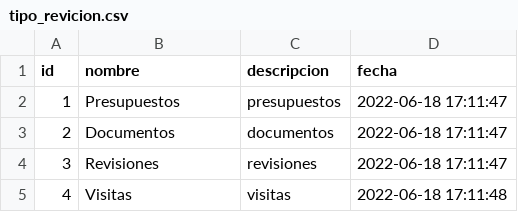
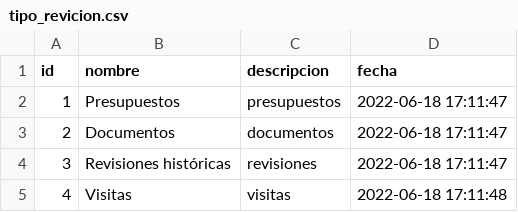
Before and after one commit to he03villa/adminia, a CSV file: BDD/tipo_revicion.csv, drawn as a sheet.

```diff
--- a/BDD/tipo_revicion.csv
+++ b/BDD/tipo_revicion.csv
@@ -3,3 +3,3 @@ id,nombre,descripcion,fecha
 2,Documentos,documentos,"2022-06-18 17:11:47"
-3,Revisiones,revisiones,"2022-06-18 17:11:47"
+3,"Revisiones históricas",revisiones,"2022-06-18 17:11:47"
 4,Visitas,visitas,"2022-06-18 17:11:48"
```
Also changed, not shown: 29 other files.
